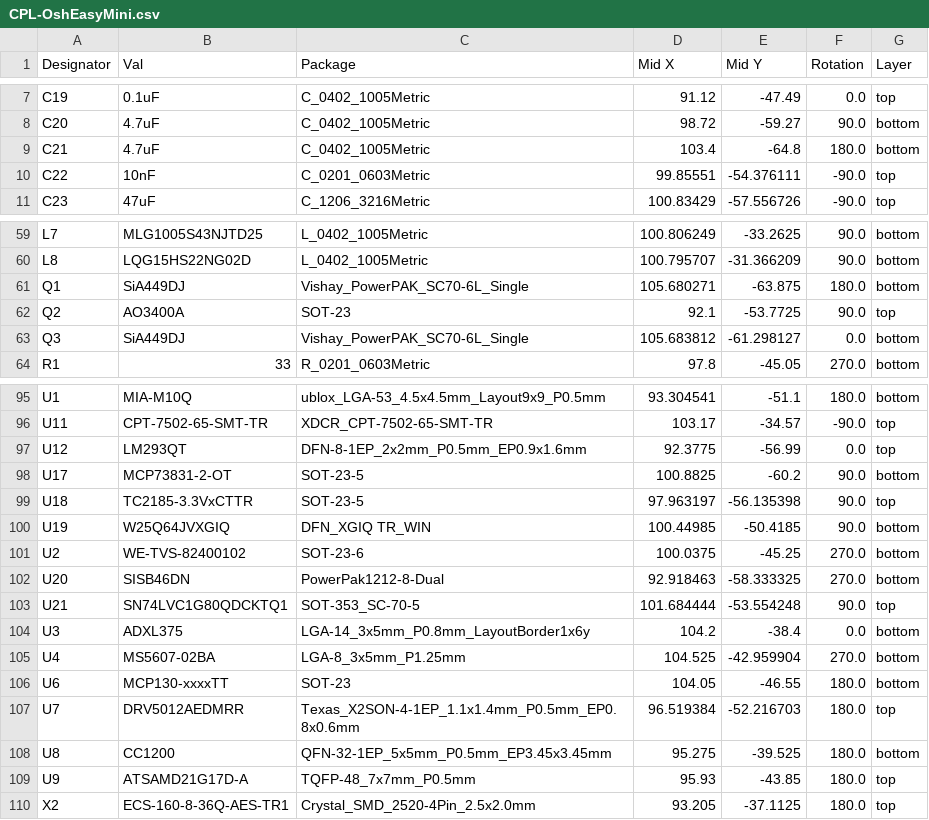
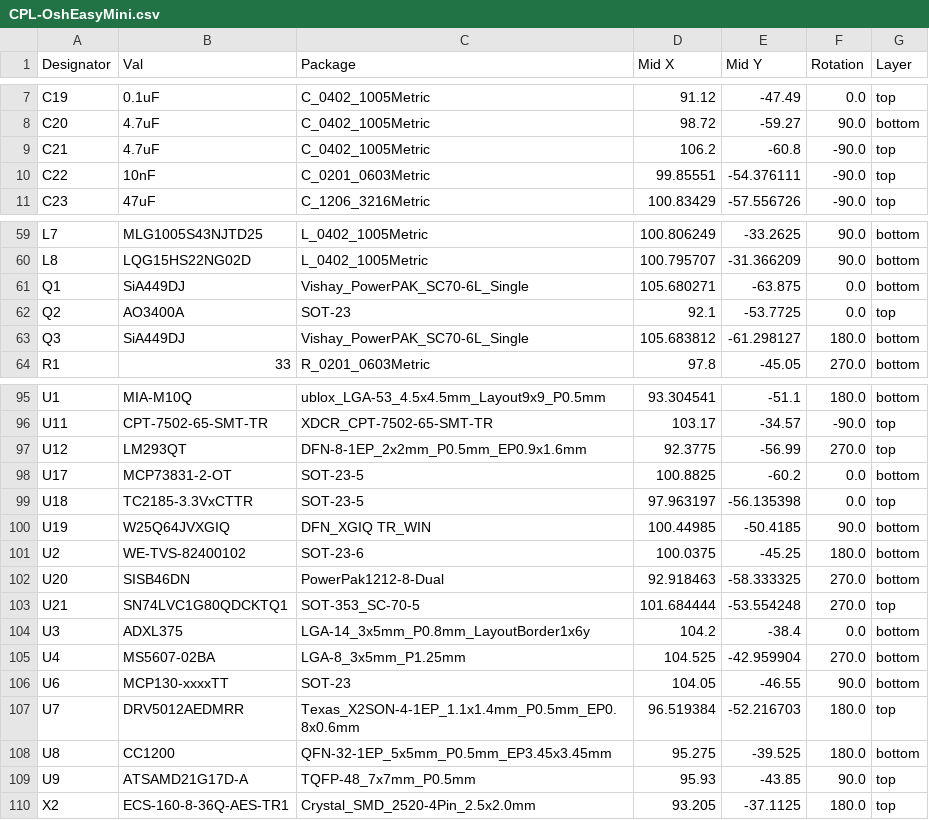
Before and after one commit to Kev1n8088/OshEasyMini, a CSV file: jlcpcb/production_files/CPL-OshEasyMini.csv, drawn as a sheet; only a part is shown, gaps mark what is left out.

```diff
--- a/jlcpcb/production_files/CPL-OshEasyMini.csv
+++ b/jlcpcb/production_files/CPL-OshEasyMini.csv
@@ -8,3 +8,3 @@ C19,0.1uF,C_0402_1005Metric,91.12,-47.49,0.0,top
 C20,4.7uF,C_0402_1005Metric,98.72,-59.27,90.0,bottom
-C21,4.7uF,C_0402_1005Metric,103.4,-64.8,180.0,bottom
+C21,4.7uF,C_0402_1005Metric,106.2,-60.8,-90.0,top
 C22,10nF,C_0201_0603Metric,99.85551,-54.376111,-90.0,top
@@ -60,5 +60,5 @@ L7,MLG1005S43NJTD25,L_0402_1005Metric,100.806249,-33.2625,90.0,bottom
 L8,LQG15HS22NG02D,L_0402_1005Metric,100.795707,-31.366209,90.0,bottom
-Q1,SiA449DJ,Vishay_PowerPAK_SC70-6L_Single,105.680271,-63.875,180.0,bottom
-Q2,AO3400A,SOT-23,92.1,-53.7725,90.0,top
-Q3,SiA449DJ,Vishay_PowerPAK_SC70-6L_Single,105.683812,-61.298127,0.0,bottom
+Q1,SiA449DJ,Vishay_PowerPAK_SC70-6L_Single,105.680271,-63.875,0.0,bottom
+Q2,AO3400A,SOT-23,92.1,-53.7725,0.0,top
+Q3,SiA449DJ,Vishay_PowerPAK_SC70-6L_Single,105.683812,-61.298127,180.0,bottom
 R1,33,R_0201_0603Metric,97.8,-45.05,270.0,bottom
@@ -96,15 +96,15 @@ U1,MIA-M10Q,ublox_LGA-53_4.5x4.5mm_Layout9x9_P0.5mm,93.304541,-51.1,180.0,bottom
 U11,CPT-7502-65-SMT-TR,XDCR_CPT-7502-65-SMT-TR,103.17,-34.57,-90.0,top
-U12,LM293QT,DFN-8-1EP_2x2mm_P0.5mm_EP0.9x1.6mm,92.3775,-56.99,0.0,top
-U17,MCP73831-2-OT,SOT-23-5,100.8825,-60.2,90.0,bottom
-U18,TC2185-3.3VxCTTR,SOT-23-5,97.963197,-56.135398,90.0,top
+U12,LM293QT,DFN-8-1EP_2x2mm_P0.5mm_EP0.9x1.6mm,92.3775,-56.99,270.0,top
+U17,MCP73831-2-OT,SOT-23-5,100.8825,-60.2,0.0,bottom
+U18,TC2185-3.3VxCTTR,SOT-23-5,97.963197,-56.135398,0.0,top
 U19,W25Q64JVXGIQ,DFN_XGIQ TR_WIN,100.44985,-50.4185,90.0,bottom
-U2,WE-TVS-82400102,SOT-23-6,100.0375,-45.25,270.0,bottom
+U2,WE-TVS-82400102,SOT-23-6,100.0375,-45.25,180.0,bottom
 U20,SISB46DN,PowerPak1212-8-Dual,92.918463,-58.333325,270.0,bottom
-U21,SN74LVC1G80QDCKTQ1,SOT-353_SC-70-5,101.684444,-53.554248,90.0,top
+U21,SN74LVC1G80QDCKTQ1,SOT-353_SC-70-5,101.684444,-53.554248,270.0,top
 U3,ADXL375,LGA-14_3x5mm_P0.8mm_LayoutBorder1x6y,104.2,-38.4,0.0,bottom
 U4,MS5607-02BA,LGA-8_3x5mm_P1.25mm,104.525,-42.959904,270.0,bottom
-U6,MCP130-xxxxTT,SOT-23,104.05,-46.55,180.0,bottom
+U6,MCP130-xxxxTT,SOT-23,104.05,-46.55,90.0,bottom
 U7,DRV5012AEDMRR,Texas_X2SON-4-1EP_1.1x1.4mm_P0.5mm_EP0.8x0.6mm,96.519384,-52.216703,180.0,top
 U8,CC1200,QFN-32-1EP_5x5mm_P0.5mm_EP3.45x3.45mm,95.275,-39.525,180.0,bottom
-U9,ATSAMD21G17D-A,TQFP-48_7x7mm_P0.5mm,95.93,-43.85,180.0,top
+U9,ATSAMD21G17D-A,TQFP-48_7x7mm_P0.5mm,95.93,-43.85,90.0,top
 X2,ECS-160-8-36Q-AES-TR1,Crystal_SMD_2520-4Pin_2.5x2.0mm,93.205,-37.1125,180.0,top
```
Also changed, not shown: 21 other files.
